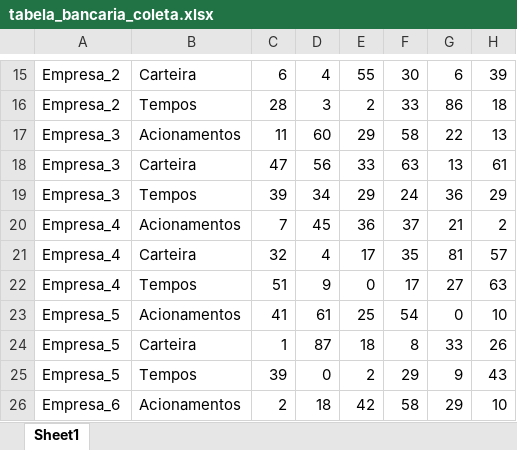
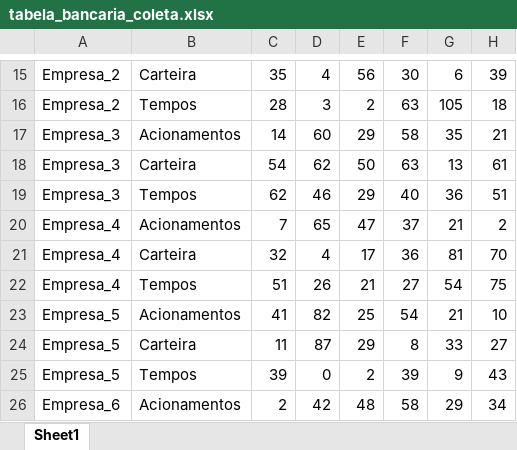
Before and after one commit to KingISKin/DashBoardsPY-main, an Excel workbook: Relatorios_validacao/tabela_bancaria_coleta.xlsx, sheet Sheet1, drawn as a sheet; only a part is shown, gaps mark what is left out; values as stored, in another font and other column widths than the file's, no borders; the diff covers the shown part only; the diff names each change by its address in the sheet, - before the commit and + after, or states it on an @@ line.

```diff
--- a/Relatorios_validacao/tabela_bancaria_coleta.xlsx (sheet Sheet1)
+++ b/Relatorios_validacao/tabela_bancaria_coleta.xlsx (sheet Sheet1)
-C15: 6
+C15: 35
-E15: 55
+E15: 56
-F16: 33
+F16: 63
-G16: 86
+G16: 105
-C17: 11
+C17: 14
-G17: 22
+G17: 35
-H17: 13
+H17: 21
-C18: 47
+C18: 54
-D18: 56
+D18: 62
-E18: 33
+E18: 50
-C19: 39
+C19: 62
-D19: 34
+D19: 46
-F19: 24
+F19: 40
-H19: 29
+H19: 51
-D20: 45
+D20: 65
-E20: 36
+E20: 47
-F21: 35
+F21: 36
-H21: 57
+H21: 70
-D22: 9
+D22: 26
-E22: 0
+E22: 21
-F22: 17
+F22: 27
-G22: 27
+G22: 54
-H22: 63
+H22: 75
-D23: 61
+D23: 82
-G23: 0
+G23: 21
-C24: 1
+C24: 11
-E24: 18
+E24: 29
-H24: 26
+H24: 27
-F25: 29
+F25: 39
-D26: 18
+D26: 42
-E26: 42
+E26: 48
-H26: 10
+H26: 34
```
Also changed, not shown: 1 added row, 1 removed row and 61 edited cells elsewhere in this sheet, Relatorios_Checklist/historico_checklist.xlsx, Relatorios_Checklist/relatorio_cumulativo_30_08_2025.xlsx, 3 other files.
